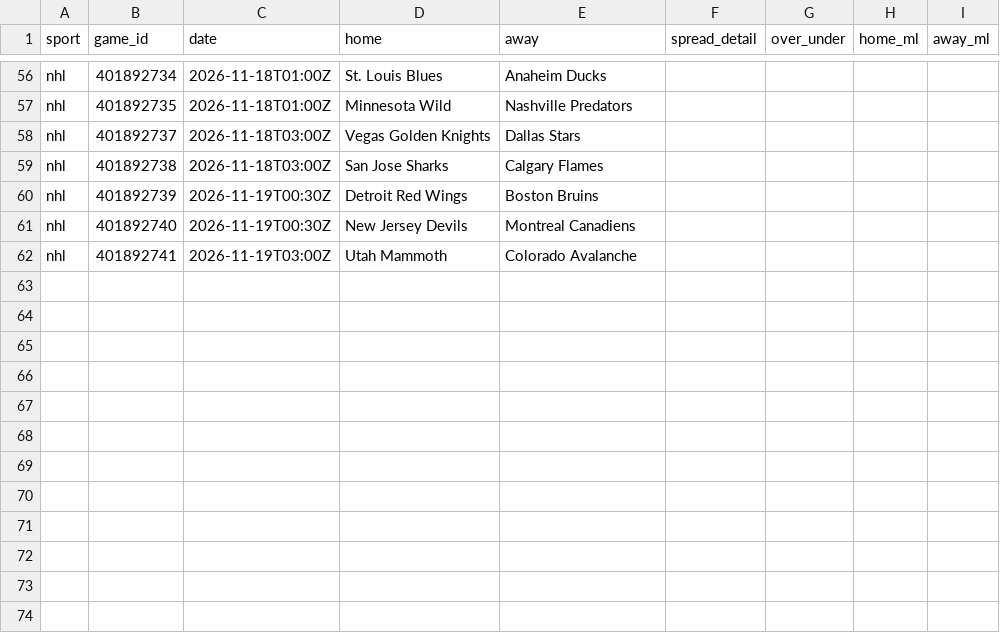
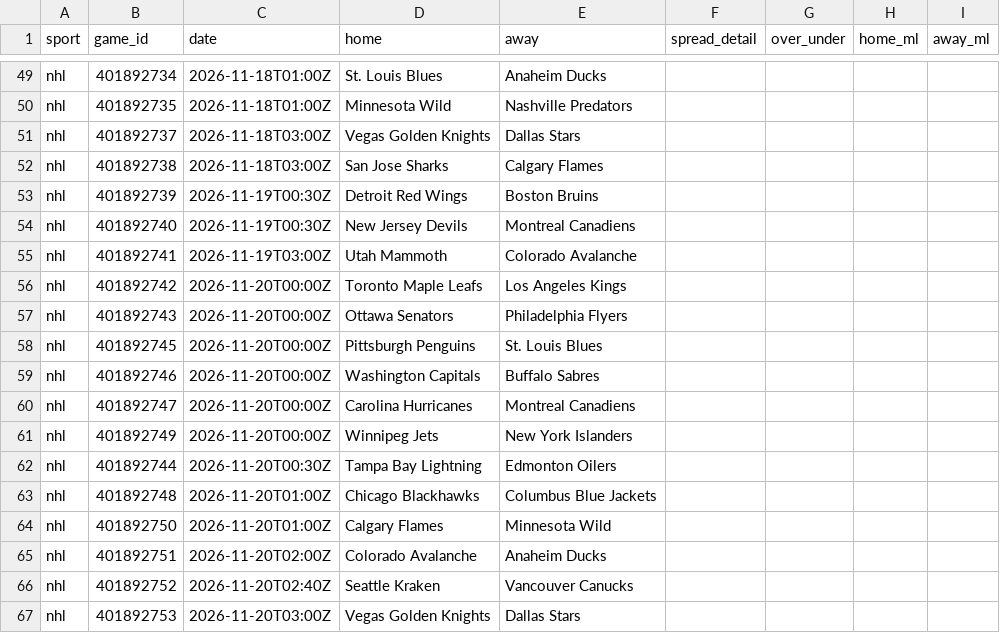
Before and after one commit to kroxy71/Rox-Locks-routine, a CSV file: sheet/data/nhl_upcoming.csv, drawn as a sheet; only a part is shown, gaps mark what is left out; the diff covers the shown part only; the diff names each change by its address in the sheet, - before the commit and + after, or states it on an @@ line.

```diff
--- a/sheet/data/nhl_upcoming.csv
+++ b/sheet/data/nhl_upcoming.csv
+row 56: nhl | 401892742 | 2026-11-20T00:00Z | Toronto Maple Leafs | Los Angeles Kings
+row 57: nhl | 401892743 | 2026-11-20T00:00Z | Ottawa Senators | Philadelphia Flyers
+row 58: nhl | 401892745 | 2026-11-20T00:00Z | Pittsburgh Penguins | St. Louis Blues
+row 59: nhl | 401892746 | 2026-11-20T00:00Z | Washington Capitals | Buffalo Sabres
+row 60: nhl | 401892747 | 2026-11-20T00:00Z | Carolina Hurricanes | Montreal Canadiens
+row 61: nhl | 401892749 | 2026-11-20T00:00Z | Winnipeg Jets | New York Islanders
+row 62: nhl | 401892744 | 2026-11-20T00:30Z | Tampa Bay Lightning | Edmonton Oilers
+row 63: nhl | 401892748 | 2026-11-20T01:00Z | Chicago Blackhawks | Columbus Blue Jackets
+row 64: nhl | 401892750 | 2026-11-20T01:00Z | Calgary Flames | Minnesota Wild
+row 65: nhl | 401892751 | 2026-11-20T02:00Z | Colorado Avalanche | Anaheim Ducks
+row 66: nhl | 401892752 | 2026-11-20T02:40Z | Seattle Kraken | Vancouver Canucks
+row 67: nhl | 401892753 | 2026-11-20T03:00Z | Vegas Golden Knights | Dallas Stars
```
Also changed, not shown: 7 removed rows and 24 edited cells elsewhere in this file, sheet/data/goalies.csv, sheet/data/injuries.csv, 8 other files.
